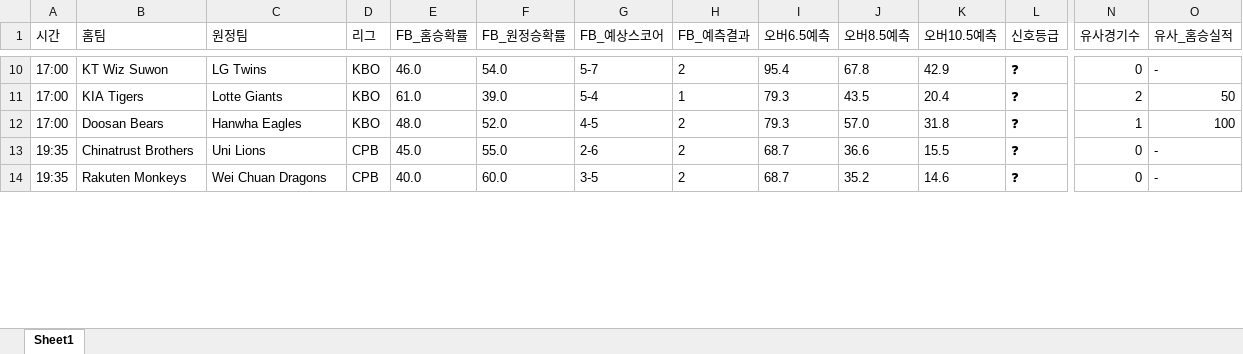
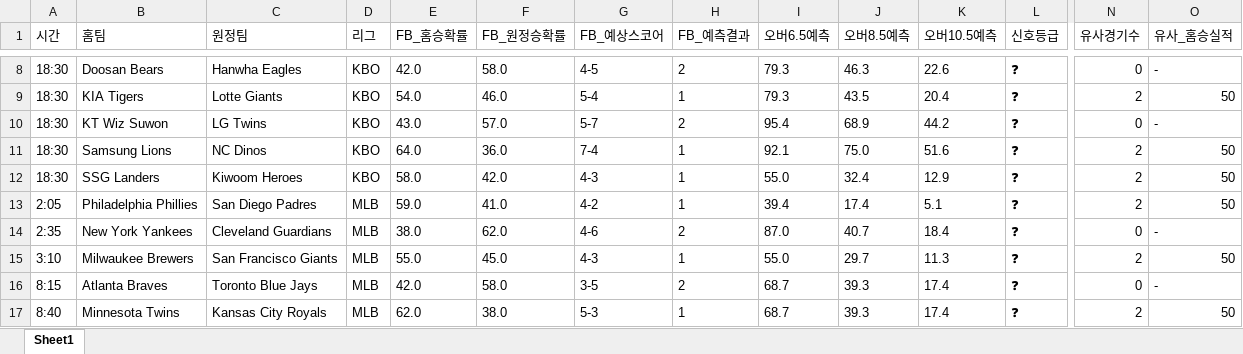
Before and after one commit to kongkong79/ai-pick, an Excel workbook: baseball_today.xlsx, sheet Sheet1, drawn as a sheet; only a part is shown, gaps mark what is left out; values as stored, in another font and other column widths than the file's, no borders; removed rows and columns are numbered as before the commit, all else as after; rows hold the shown columns only; the diff covers the shown part only; the diff names each change by its address in the sheet, - before the commit and + after, or states it on an @@ line.

```diff
--- a/baseball_today.xlsx (sheet Sheet1)
+++ b/baseball_today.xlsx (sheet Sheet1)
-A8:A9 (시간): 17:00
+A8:A9 (시간): 18:30
-B8 (홈팀): KT Wiz Suwon
+B8 (홈팀): Doosan Bears
-C8 (원정팀): LG Twins
+C8 (원정팀): Hanwha Eagles
-E8 (FB_홈승확률): 46.0
+E8 (FB_홈승확률): 42.0
-F8 (FB_원정승확률): 54.0
+F8 (FB_원정승확률): 58.0
-G8 (FB_예상스코어): 5-7
+G8 (FB_예상스코어): 4-5
-I8 (오버6.5예측): 95.4
+I8 (오버6.5예측): 79.3
-J8 (오버8.5예측): 67.8
+J8 (오버8.5예측): 46.3
-K8 (오버10.5예측): 42.9
+K8 (오버10.5예측): 22.6
-E9 (FB_홈승확률): 61.0
+E9 (FB_홈승확률): 54.0
-F9 (FB_원정승확률): 39.0
+F9 (FB_원정승확률): 46.0
-row 12: 17:00 | Doosan Bears | Hanwha Eagles | KBO | 48.0 | 52.0 | 4-5 | 2 | 79.3 | 57.0 | 31.8 | ❓ | 1 | 100
-row 13: 19:35 | Chinatrust Brothers | Uni Lions | CPB | 45.0 | 55.0 | 2-6 | 2 | 68.7 | 36.6 | 15.5 | ❓ | 0 | -
+row 10: 18:30 | KT Wiz Suwon | LG Twins | KBO | 43.0 | 57.0 | 5-7 | 2 | 95.4 | 68.9 | 44.2 | ❓ | 0 | -
+row 11: 18:30 | Samsung Lions | NC Dinos | KBO | 64.0 | 36.0 | 7-4 | 1 | 92.1 | 75.0 | 51.6 | ❓ | 2 | 50
+row 12: 18:30 | SSG Landers | Kiwoom Heroes | KBO | 58.0 | 42.0 | 4-3 | 1 | 55.0 | 32.4 | 12.9 | ❓ | 2 | 50
+row 13: 2:05 | Philadelphia Phillies | San Diego Padres | MLB | 59.0 | 41.0 | 4-2 | 1 | 39.4 | 17.4 | 5.1 | ❓ | 2 | 50
+row 14: 2:35 | New York Yankees | Cleveland Guardians | MLB | 38.0 | 62.0 | 4-6 | 2 | 87.0 | 40.7 | 18.4 | ❓ | 0 | -
+row 15: 3:10 | Milwaukee Brewers | San Francisco Giants | MLB | 55.0 | 45.0 | 4-3 | 1 | 55.0 | 29.7 | 11.3 | ❓ | 2 | 50
-A16 (시간): 19:35
+A16 (시간): 8:15
-B16 (홈팀): Rakuten Monkeys
+B16 (홈팀): Atlanta Braves
-C16 (원정팀): Wei Chuan Dragons
+C16 (원정팀): Toronto Blue Jays
-D16 (리그): CPB
+D16 (리그): MLB
-E16 (FB_홈승확률): 40.0
+E16 (FB_홈승확률): 42.0
-F16 (FB_원정승확률): 60.0
+F16 (FB_원정승확률): 58.0
-J16 (오버8.5예측): 35.2
+J16 (오버8.5예측): 39.3
-K16 (오버10.5예측): 14.6
+K16 (오버10.5예측): 17.4
+row 17: 8:40 | Minnesota Twins | Kansas City Royals | MLB | 62.0 | 38.0 | 5-3 | 1 | 68.7 | 39.3 | 17.4 | ❓ | 2 | 50
```
Also changed, not shown: 1 added row, 3 removed rows and 38 edited cells elsewhere in this sheet.
